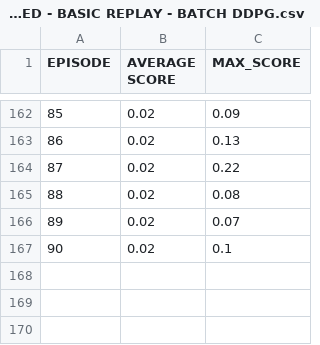
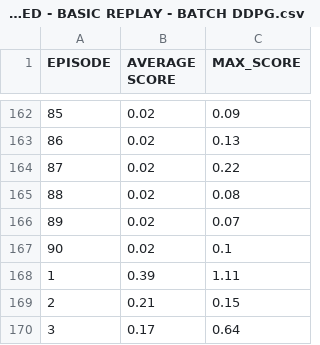
Before and after one commit to Sanuja91/Udacity-Deep-Reinforcement-Learning-Project-2-Continous-Control, a CSV file: results/MULTI AGENT - FC SEQ MED - BASIC REPLAY - BATCH DDPG.csv, drawn as a sheet; only a part is shown, gaps mark what is left out.

```diff
--- a/results/MULTI AGENT - FC SEQ MED - BASIC REPLAY - BATCH DDPG.csv
+++ b/results/MULTI AGENT - FC SEQ MED - BASIC REPLAY - BATCH DDPG.csv
@@ -167 +167,4 @@ EPISODE,AVERAGE SCORE,MAX_SCORE
 90,0.02,0.1
+1,0.39,1.11
+2,0.21,0.15
+3,0.17,0.64
```
Also changed, not shown: 9 other files.
